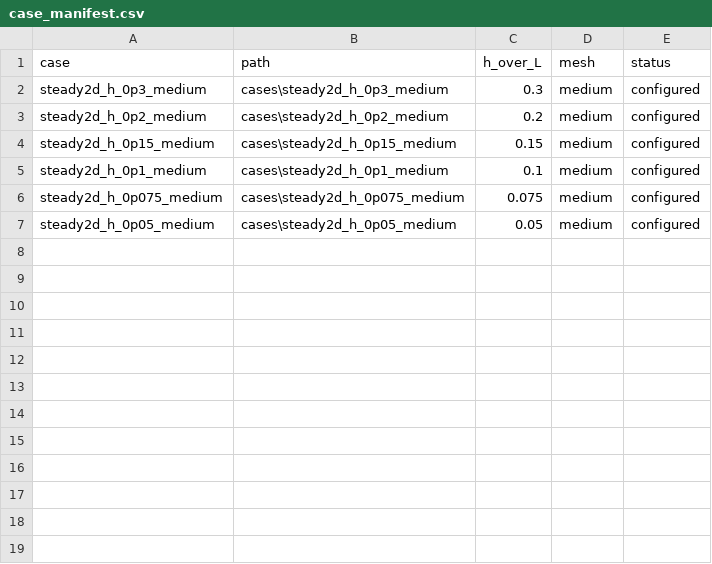
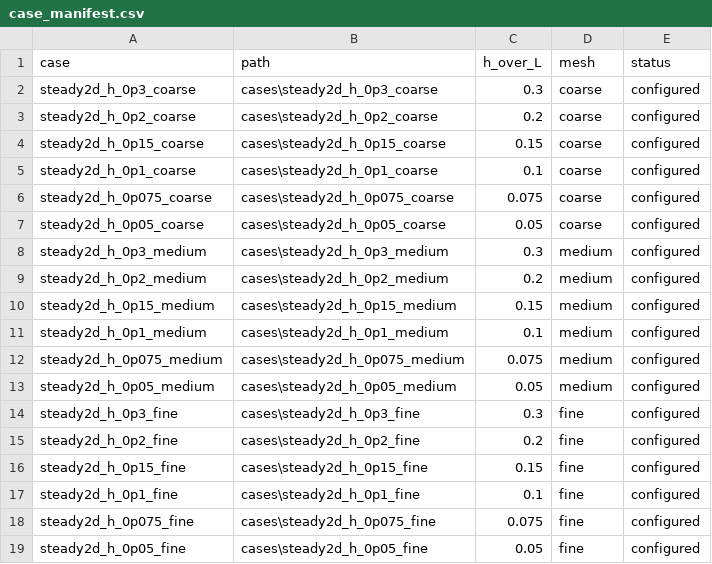
Before and after one commit to Cronosfather/project_MPP, a CSV file: cases/case_manifest.csv, drawn as a sheet.

Commit message:
Add 2D Venturi baseline mesh workflow

```diff
--- a/cases/case_manifest.csv
+++ b/cases/case_manifest.csv
@@ -1,2 +1,8 @@
 case,path,h_over_L,mesh,status
+steady2d_h_0p3_coarse,cases\steady2d_h_0p3_coarse,0.3,coarse,configured
+steady2d_h_0p2_coarse,cases\steady2d_h_0p2_coarse,0.2,coarse,configured
+steady2d_h_0p15_coarse,cases\steady2d_h_0p15_coarse,0.15,coarse,configured
+steady2d_h_0p1_coarse,cases\steady2d_h_0p1_coarse,0.1,coarse,configured
+steady2d_h_0p075_coarse,cases\steady2d_h_0p075_coarse,0.075,coarse,configured
+steady2d_h_0p05_coarse,cases\steady2d_h_0p05_coarse,0.05,coarse,configured
 steady2d_h_0p3_medium,cases\steady2d_h_0p3_medium,0.3,medium,configured
@@ -7 +13,7 @@ steady2d_h_0p075_medium,cases\steady2d_h_0p075_medium,0.075,medium,configured
 steady2d_h_0p05_medium,cases\steady2d_h_0p05_medium,0.05,medium,configured
+steady2d_h_0p3_fine,cases\steady2d_h_0p3_fine,0.3,fine,configured
+steady2d_h_0p2_fine,cases\steady2d_h_0p2_fine,0.2,fine,configured
+steady2d_h_0p15_fine,cases\steady2d_h_0p15_fine,0.15,fine,configured
+steady2d_h_0p1_fine,cases\steady2d_h_0p1_fine,0.1,fine,configured
+steady2d_h_0p075_fine,cases\steady2d_h_0p075_fine,0.075,fine,configured
+steady2d_h_0p05_fine,cases\steady2d_h_0p05_fine,0.05,fine,configured
```
Also changed, not shown: 46 other files.
